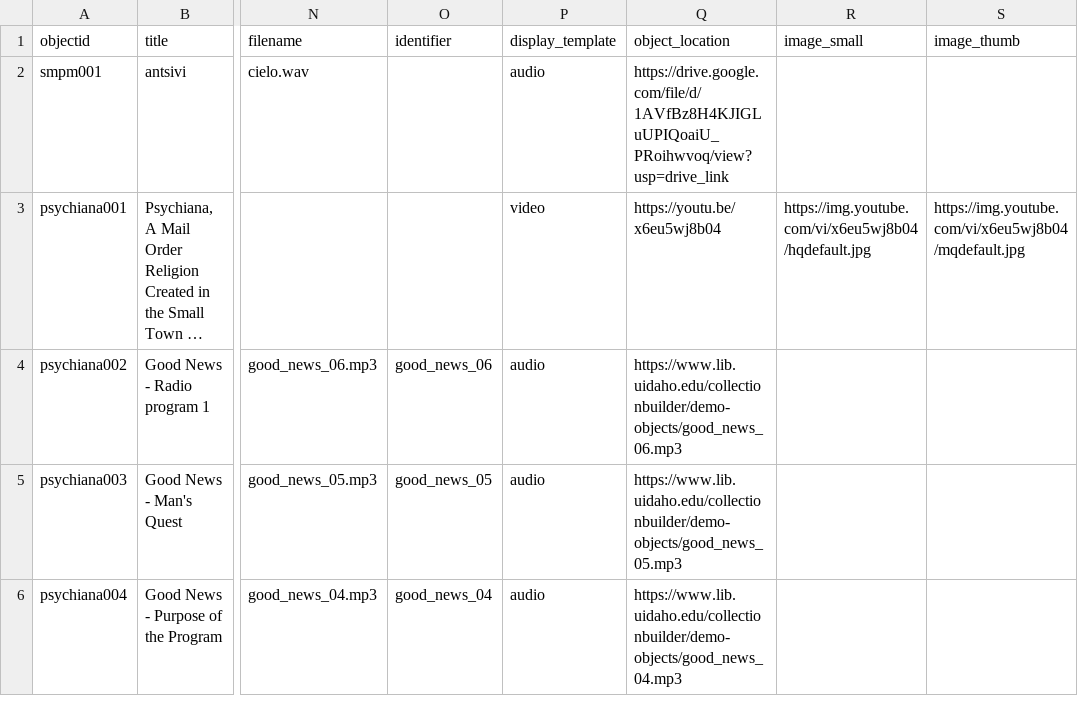
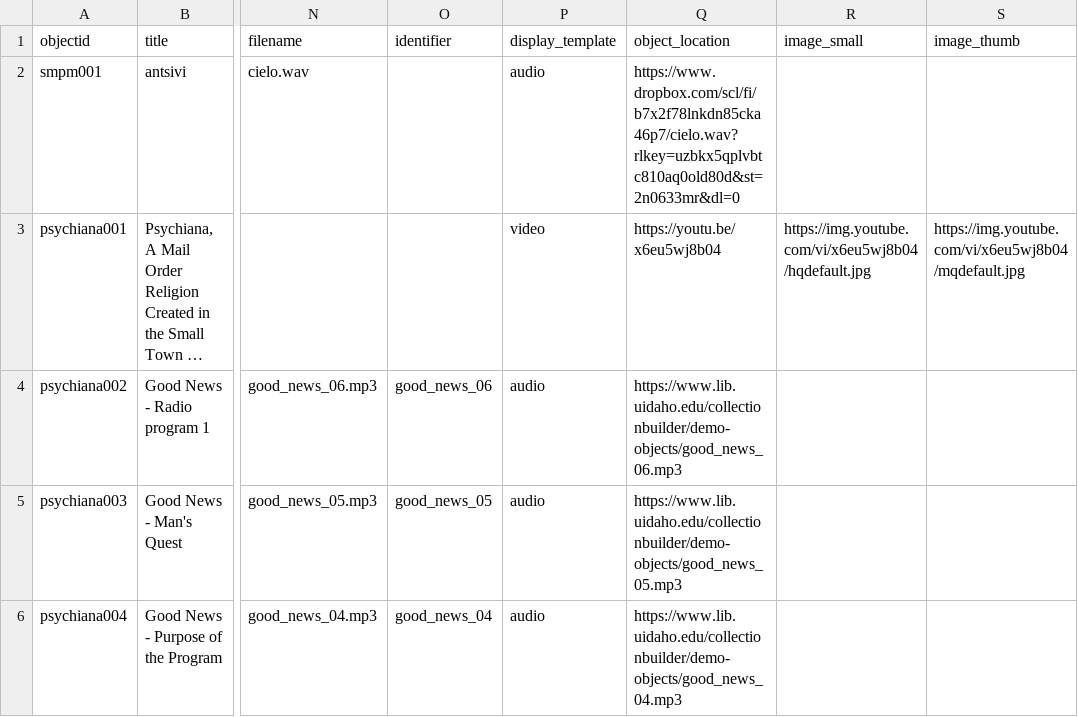
Before and after one commit to andrewhedding/demo_repository, a CSV file: _data/demo_repository.csv, drawn as a sheet; only a part is shown, gaps mark what is left out; long unchanged cells end in …; the diff names each change by its address in the sheet, - before the commit and + after, or states it on an @@ line.

Commit message:
Update demo_repository.csv

```diff
--- a/_data/demo_repository.csv
+++ b/_data/demo_repository.csv
-Q2 (object_location): https://drive.google.com/file/d/1AVfBz8H4KJIGLuUPIQoaiU_PRoihwvoq/view?usp=drive_link
+Q2 (object_location): https://www.dropbox.com/scl/fi/b7x2f78lnkdn85cka46p7/cielo.wav?rlkey=uzbkx5qplvbtc810aq0old80d&st=2n0633mr&dl=0
```
